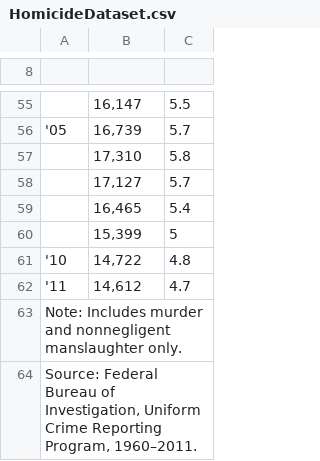
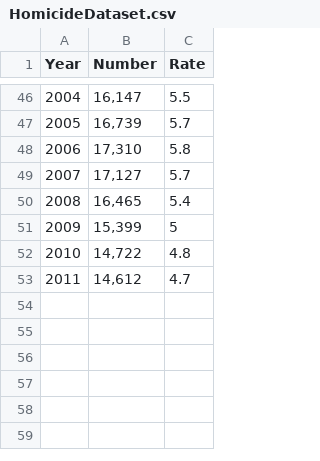
Before and after one commit to nicholasday/d3examples, a CSV file: HomicideDataset.csv, drawn as a sheet; only a part is shown, gaps mark what is left out; removed rows and columns are numbered as before the commit, all else as after; the diff covers the shown part only; the diff names each change by its address in the sheet, - before the commit and + after, or states it on an @@ line.

```diff
--- a/HomicideDataset.csv
+++ b/HomicideDataset.csv
-row 1: (empty)
+row 1: Year | Number | Rate
-A46 (Year): (empty)
+A46 (Year): 2004
-A47 (Year): '05
+A47 (Year): 2005
-A48 (Year): (empty)
+A48 (Year): 2006
-A49 (Year): (empty)
+A49 (Year): 2007
-A50 (Year): (empty)
+A50 (Year): 2008
-A51 (Year): (empty)
+A51 (Year): 2009
-A52 (Year): '10
+A52 (Year): 2010
-A53 (Year): '11
+A53 (Year): 2011
-row 63: Note: Includes murder and nonnegligent manslaughter only.
-row 64: Source: Federal Bureau of Investigation, Uniform Crime Reporting Program, 1960–2011.
```
Also changed, not shown: 9 removed rows and 43 edited cells elsewhere in this file.
